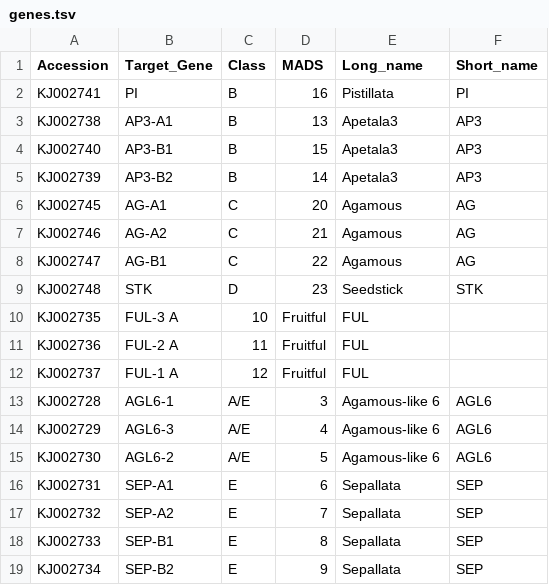
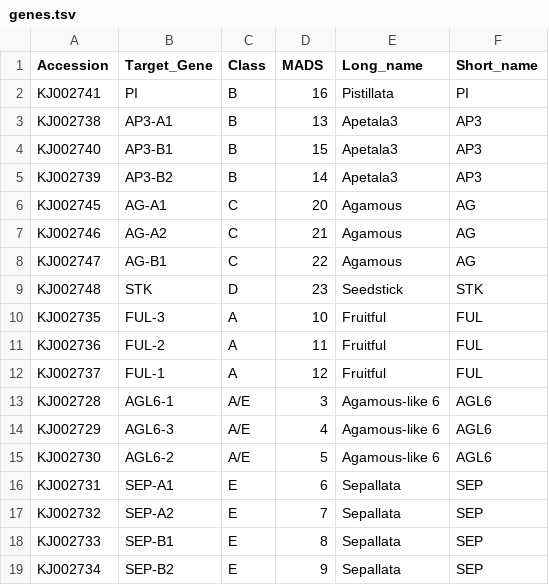
Before and after one commit to naturalis/orchids, a TSV file: genes.tsv, drawn as a sheet.

Commit message:
Update genes.tsv

```diff
--- a/genes.tsv
+++ b/genes.tsv
@@ -9,5 +9,5 @@ KJ002747	AG-B1	C	22	Agamous	AG
 KJ002748	STK	D	23	Seedstick	STK
-KJ002735	FUL-3   A	10	Fruitful	FUL
-KJ002736	FUL-2   A	11	Fruitful	FUL
-KJ002737	FUL-1   A	12	Fruitful	FUL
+KJ002735	FUL-3	A	10	Fruitful	FUL
+KJ002736	FUL-2	A	11	Fruitful	FUL
+KJ002737	FUL-1	A	12	Fruitful	FUL
 KJ002728	AGL6-1	A/E	3	Agamous-like 6	AGL6
```
